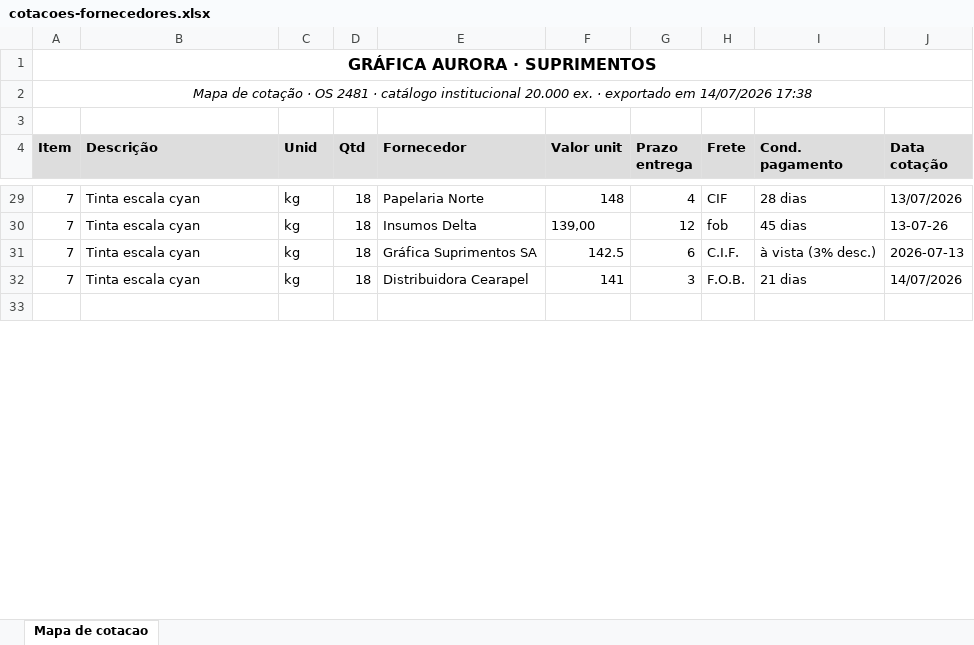
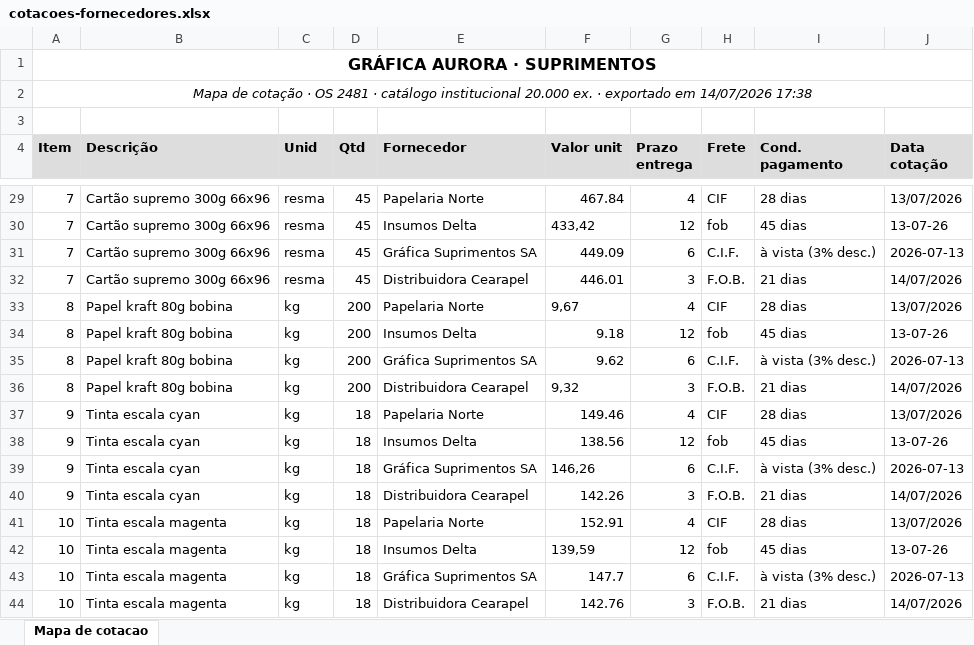
Before and after one commit to rslimaeng/claude-na-pratica-pouchain, an Excel workbook: m1/a1-ecossistema-e-fisica/demonstracao/cotacoes-fornecedores.xlsx, sheet Mapa de cotacao, drawn as a sheet; only a part is shown, gaps mark what is left out; the shorter side is filled out with more unchanged rows; values as stored, in another font and other column widths than the file's, no borders; the diff covers the shown part only; the diff names each change by its address in the sheet, - before the commit and + after, or states it on an @@ line.

```diff
--- a/m1/a1-ecossistema-e-fisica/demonstracao/cotacoes-fornecedores.xlsx (sheet Mapa de cotacao)
+++ b/m1/a1-ecossistema-e-fisica/demonstracao/cotacoes-fornecedores.xlsx (sheet Mapa de cotacao)
-B29:B32 (Descrição): Tinta escala cyan
+B29:B32 (Descrição): Cartão supremo 300g 66x96
-C29:C32 (Unid): kg
+C29:C32 (Unid): resma
-D29:D32 (Qtd): 18
+D29:D32 (Qtd): 45
-F29 (Valor unit): 148
+F29 (Valor unit): 467.84
-F30 (Valor unit): 139,00
+F30 (Valor unit): 433,42
-F31 (Valor unit): 142.5
+F31 (Valor unit): 449.09
-F32 (Valor unit): 141
+F32 (Valor unit): 446.01
+row 33: 8 | Papel kraft 80g bobina | kg | 200 | Papelaria Norte | 9,67 | 4 | CIF | 28 dias | 13/07/2026
+row 34: 8 | Papel kraft 80g bobina | kg | 200 | Insumos Delta | 9.18 | 12 | fob | 45 dias | 13-07-26
+row 35: 8 | Papel kraft 80g bobina | kg | 200 | Gráfica Suprimentos SA | 9.62 | 6 | C.I.F. | à vista (3% desc.) | 2026-07-13
+row 36: 8 | Papel kraft 80g bobina | kg | 200 | Distribuidora Cearapel | 9,32 | 3 | F.O.B. | 21 dias | 14/07/2026
+row 37: 9 | Tinta escala cyan | kg | 18 | Papelaria Norte | 149.46 | 4 | CIF | 28 dias | 13/07/2026
+row 38: 9 | Tinta escala cyan | kg | 18 | Insumos Delta | 138.56 | 12 | fob | 45 dias | 13-07-26
+row 39: 9 | Tinta escala cyan | kg | 18 | Gráfica Suprimentos SA | 146,26 | 6 | C.I.F. | à vista (3% desc.) | 2026-07-13
+row 40: 9 | Tinta escala cyan | kg | 18 | Distribuidora Cearapel | 142.26 | 3 | F.O.B. | 21 dias | 14/07/2026
+row 41: 10 | Tinta escala magenta | kg | 18 | Papelaria Norte | 152.91 | 4 | CIF | 28 dias | 13/07/2026
+row 42: 10 | Tinta escala magenta | kg | 18 | Insumos Delta | 139,59 | 12 | fob | 45 dias | 13-07-26
+row 43: 10 | Tinta escala magenta | kg | 18 | Gráfica Suprimentos SA | 147.7 | 6 | C.I.F. | à vista (3% desc.) | 2026-07-13
+row 44: 10 | Tinta escala magenta | kg | 18 | Distribuidora Cearapel | 142.76 | 3 | F.O.B. | 21 dias | 14/07/2026
```
Also changed, not shown: 44 added rows, 8 removed rows and 68 edited cells elsewhere in this sheet, m1/a1-ecossistema-e-fisica/exercicio/pedidos-em-producao.xlsx, 12 other files.
